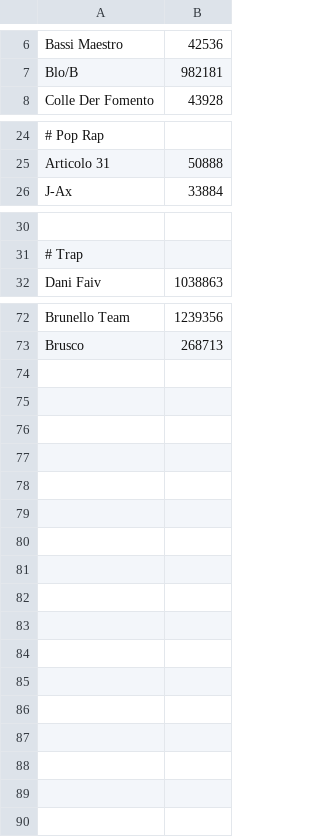
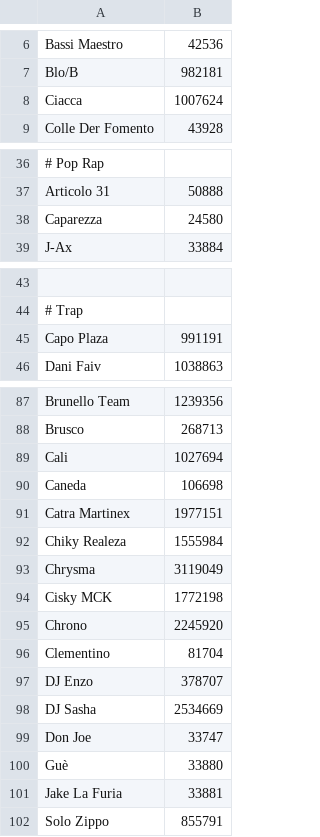
Before and after one commit to aartoni/italian-artists, a CSV file: rap.csv, drawn as a sheet; only a part is shown, gaps mark what is left out; the diff covers the shown part only; the diff names each change by its address in the sheet, - before the commit and + after, or states it on an @@ line.

Commit message:
Add every artist starting with C from the list

```diff
--- a/rap.csv
+++ b/rap.csv
+row 8: Ciacca | 1007624
+row 38: Caparezza | 24580
+row 45: Capo Plaza | 991191
+row 89: Cali | 1027694
+row 90: Caneda | 106698
+row 91: Catra Martinex | 1977151
+row 92: Chiky Realeza | 1555984
+row 93: Chrysma | 3119049
+row 94: Cisky MCK | 1772198
+row 95: Chrono | 2245920
+row 96: Clementino | 81704
+row 97: DJ Enzo | 378707
+row 98: DJ Sasha | 2534669
+row 99: Don Joe | 33747
+row 100: Guè | 33880
+row 101: Jake La Furia | 33881
+row 102: Solo Zippo | 855791
```
Also changed, not shown: 12 added rows and 1 moved row elsewhere in this file, 1 other file.
